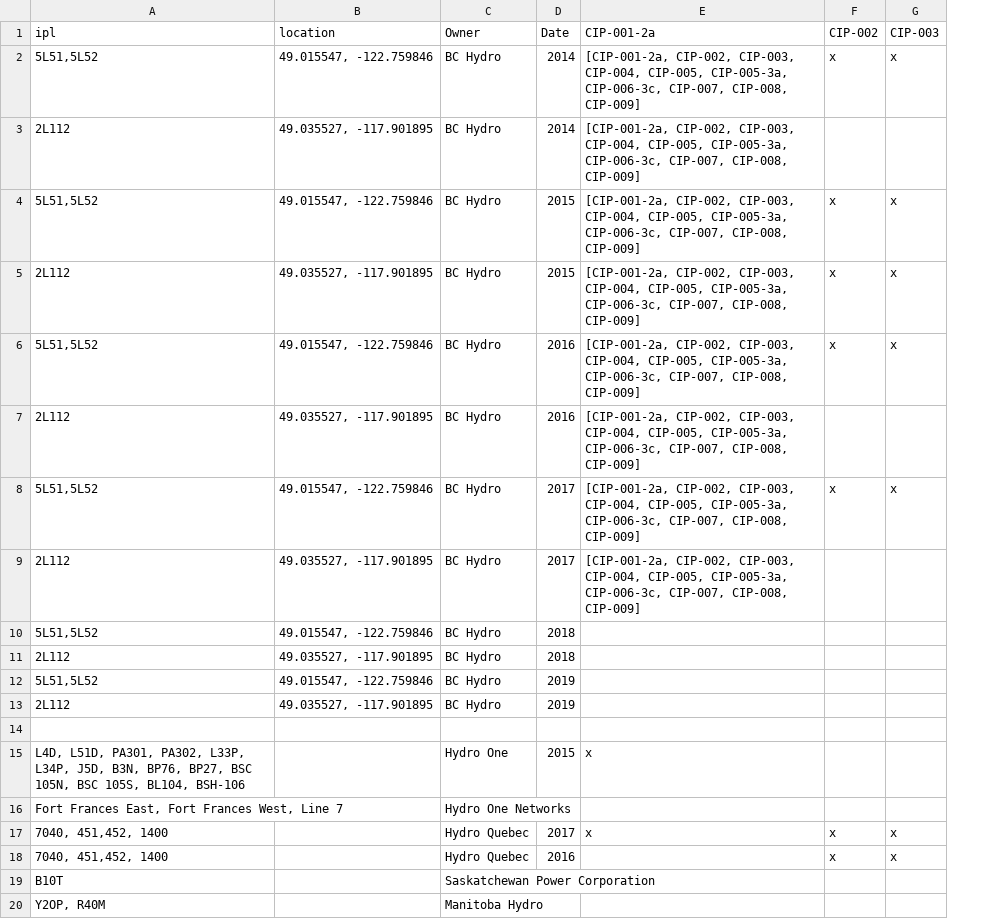
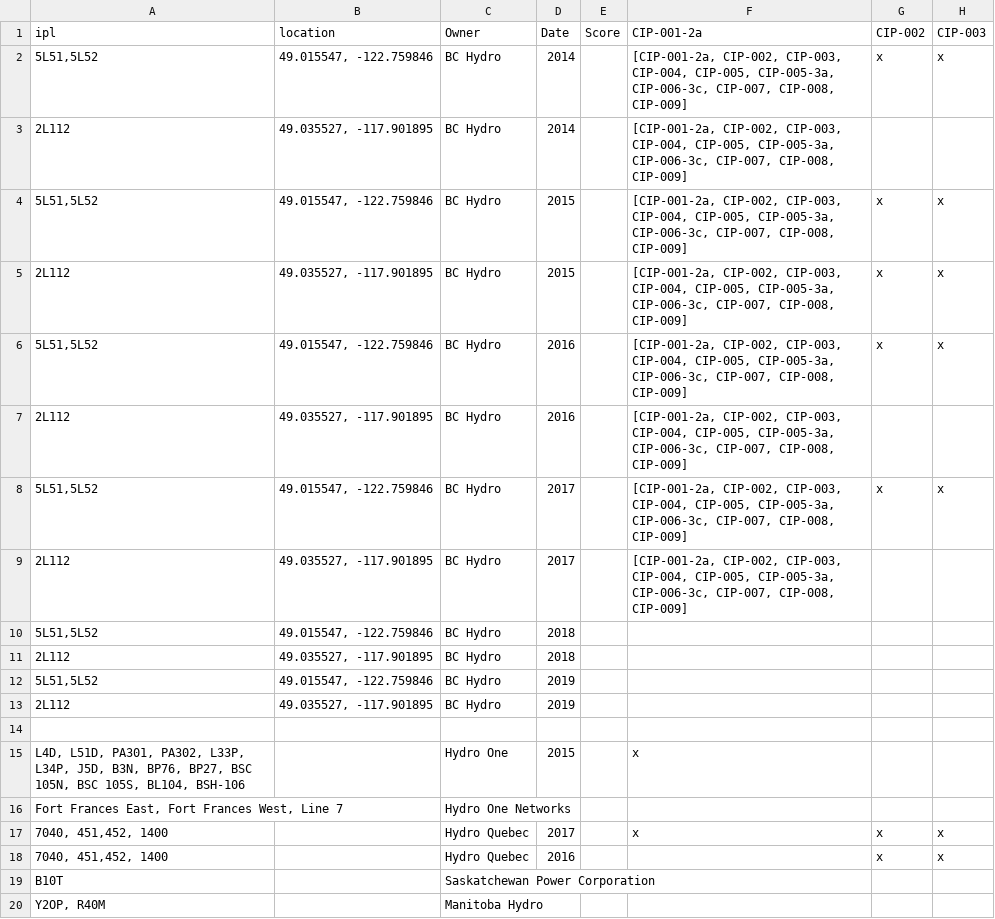
Before and after one commit to TESTAPICANDEV/candev2491, a CSV file: hydro_datapoints.csv, drawn as a sheet; only a part is shown; the diff names each change by its address in the sheet, - before the commit and + after, or states it on an @@ line.

Commit message:
added score col

```diff
--- a/hydro_datapoints.csv
+++ b/hydro_datapoints.csv
+column E (Score), empty
```
